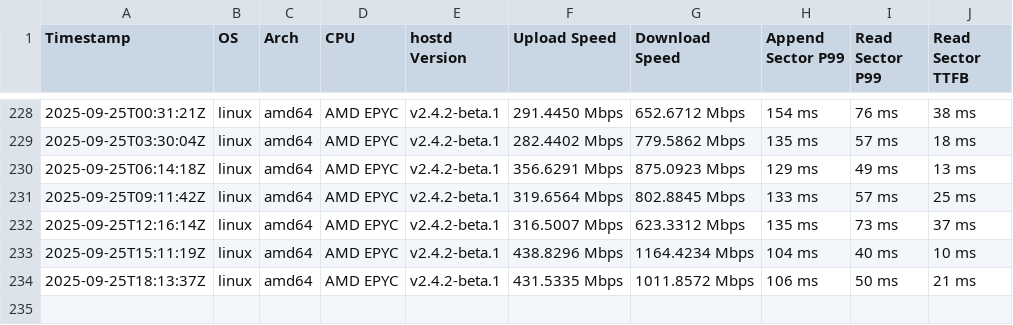
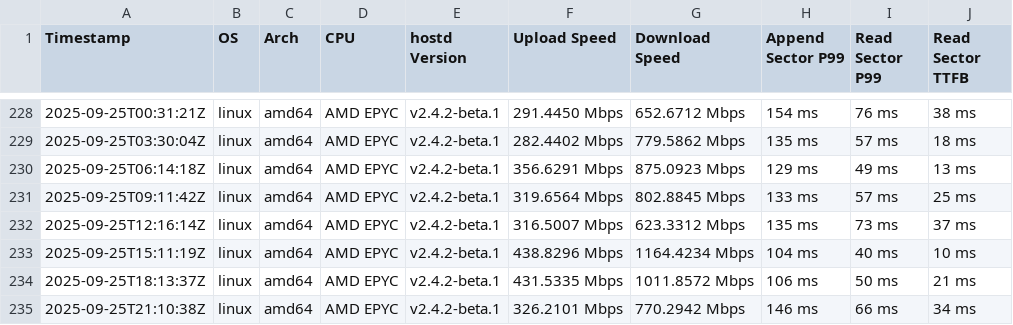
Before and after one commit to SiaFoundation/benchmark, a CSV file: results/rhp4.quic.csv, drawn as a sheet; only a part is shown, gaps mark what is left out.

```diff
--- a/results/rhp4.quic.csv
+++ b/results/rhp4.quic.csv
@@ -234 +234,2 @@ Timestamp,OS,Arch,CPU,hostd Version,Upload Speed,Download Speed,Append Sector P9
 2025-09-25T18:13:37Z,linux,amd64,AMD EPYC,v2.4.2-beta.1,431.5335 Mbps,1011.8572 Mbps,106 ms,50 ms,21 ms
+2025-09-25T21:10:38Z,linux,amd64,AMD EPYC,v2.4.2-beta.1,326.2101 Mbps,770.2942 Mbps,146 ms,66 ms,34 ms
```
Also changed, not shown: results/e2e.csv, results/rhp4.csv.
